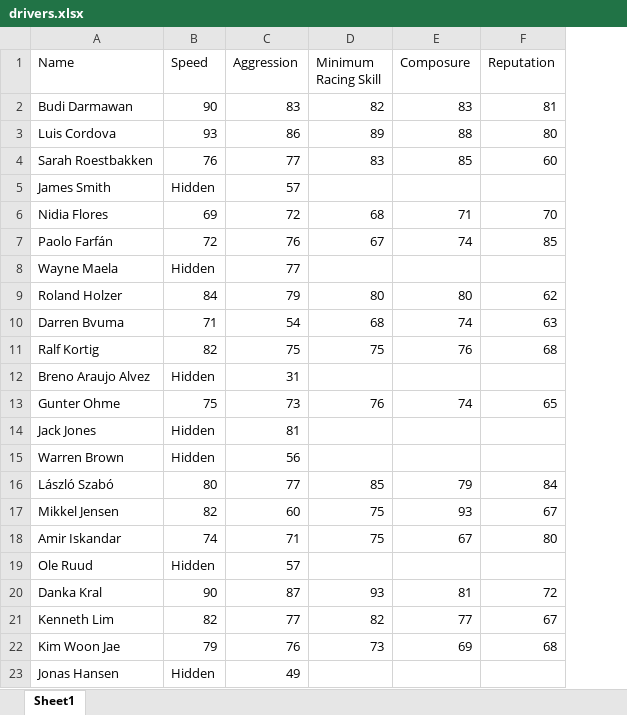
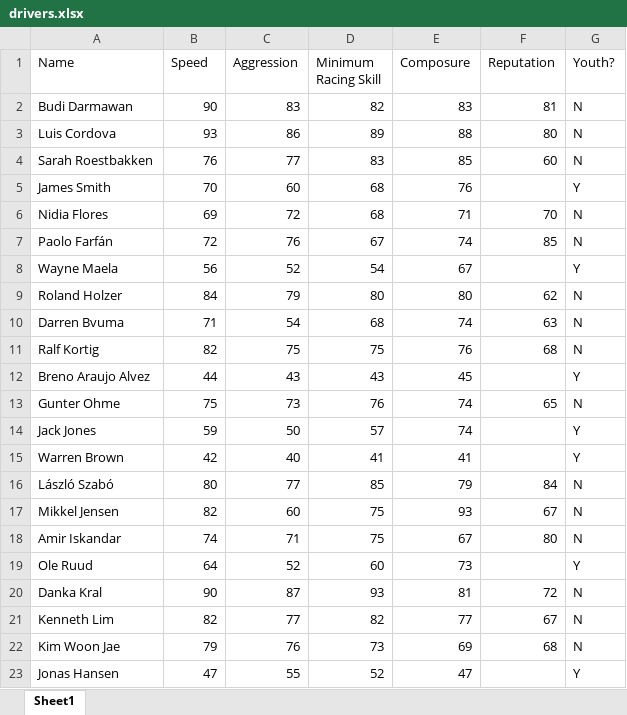
Before and after one commit to Kimame04/wtcl-code, an Excel workbook: drivers.xlsx, sheet Sheet1, drawn as a sheet; only a part is shown; values as stored, in another font and other column widths than the file's, no cell formats; the diff covers the shown part only; the diff names each change by its address in the sheet, - before the commit and + after, or states it on an @@ line.

Commit message:
fix: remove special characters for driver rcd

```diff
--- a/drivers.xlsx (sheet Sheet1)
+++ b/drivers.xlsx (sheet Sheet1)
+column G (Youth?), rows 2-23: N | N | N | Y | N | N | Y | N | N | N | Y | N | Y | Y | N | N | N | Y | N | N | N | Y
-B5 (Speed): Hidden
+B5 (Speed): 70
-C5 (Aggression): 57
+C5 (Aggression): 60
-D5 (Minimum Racing Skill): (empty)
+D5 (Minimum Racing Skill): 68
-E5 (Composure): (empty)
+E5 (Composure): 76
-B8 (Speed): Hidden
+B8 (Speed): 56
-C8 (Aggression): 77
+C8 (Aggression): 52
-D8 (Minimum Racing Skill): (empty)
+D8 (Minimum Racing Skill): 54
-E8 (Composure): (empty)
+E8 (Composure): 67
-B12 (Speed): Hidden
+B12 (Speed): 44
-C12 (Aggression): 31
+C12 (Aggression): 43
-D12 (Minimum Racing Skill): (empty)
+D12 (Minimum Racing Skill): 43
-E12 (Composure): (empty)
+E12 (Composure): 45
-B14 (Speed): Hidden
+B14 (Speed): 59
-C14 (Aggression): 81
+C14 (Aggression): 50
-D14 (Minimum Racing Skill): (empty)
+D14 (Minimum Racing Skill): 57
-E14 (Composure): (empty)
+E14 (Composure): 74
-B15 (Speed): Hidden
+B15 (Speed): 42
-C15 (Aggression): 56
+C15 (Aggression): 40
-D15 (Minimum Racing Skill): (empty)
+D15 (Minimum Racing Skill): 41
-E15 (Composure): (empty)
+E15 (Composure): 41
-B19 (Speed): Hidden
+B19 (Speed): 64
-C19 (Aggression): 57
+C19 (Aggression): 52
-D19 (Minimum Racing Skill): (empty)
+D19 (Minimum Racing Skill): 60
-E19 (Composure): (empty)
+E19 (Composure): 73
-B23 (Speed): Hidden
+B23 (Speed): 47
-C23 (Aggression): 49
+C23 (Aggression): 55
-D23 (Minimum Racing Skill): (empty)
+D23 (Minimum Racing Skill): 52
-E23 (Composure): (empty)
+E23 (Composure): 47
```
Also changed, not shown: 116 edited cells elsewhere in this sheet, cell formats, 1 other file.
